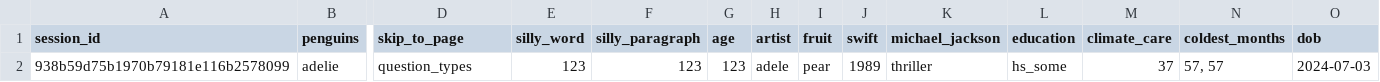
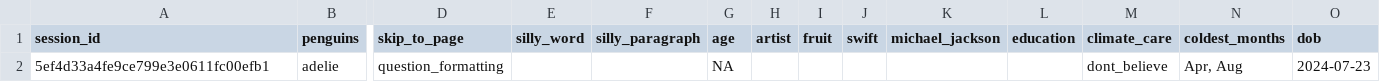
Before and after one commit to surveydown-dev/demo-question-types, a CSV file: data.csv, drawn as a sheet; only a part is shown, gaps mark what is left out; removed rows and columns are numbered as before the commit, all else as after; rows hold the shown columns only; the diff names each change by its address in the sheet, - before the commit and + after, or states it on an @@ line.

```diff
--- a/data.csv
+++ b/data.csv
-row 2: 938b59d75b1970b79181e116b2578099 | adelie | question_types | 123 | 123 | 123 | adele | pear | 1989 | thriller | hs_some | 37 | 57, 57 | 2024-07-03
+row 2: 5ef4d33a4fe9ce799e3e0611fc00efb1 | adelie | question_formatting |  |  | NA |  |  |  |  |  | dont_believe | Apr, Aug | 2024-07-23
```
Also changed, not shown: 2 other files.
